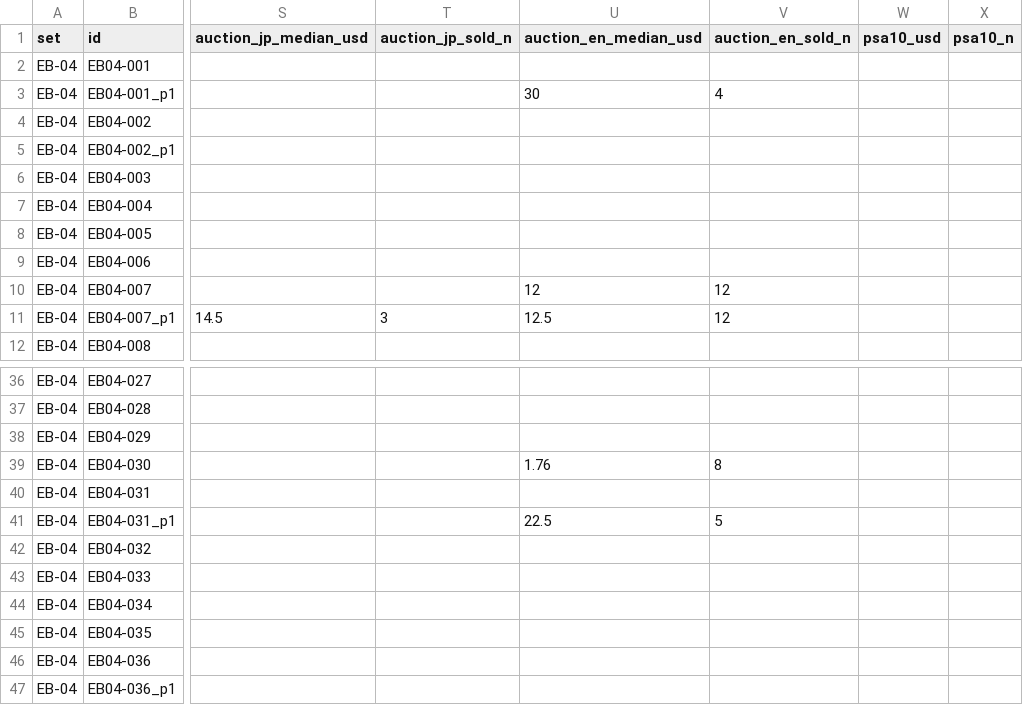
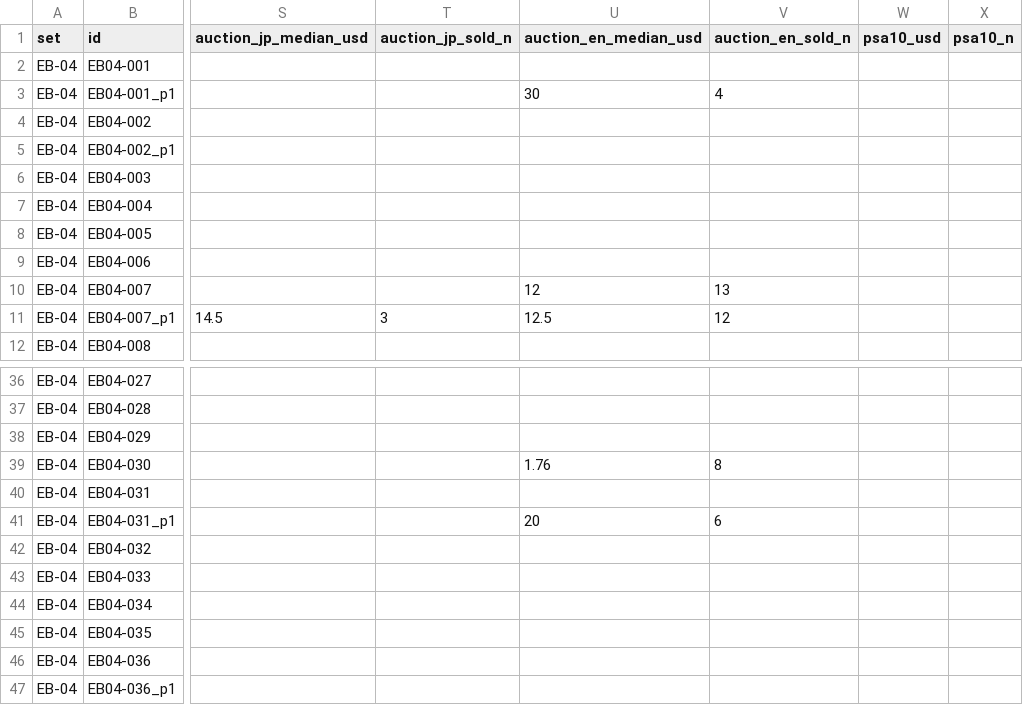
Before and after one commit to opboxindex/k-tcg-quant, a CSV file: sets/eb-04-card-list.csv, drawn as a sheet; only a part is shown, gaps mark what is left out; the diff names each change by its address in the sheet, - before the commit and + after, or states it on an @@ line.

```diff
--- a/sets/eb-04-card-list.csv
+++ b/sets/eb-04-card-list.csv
-V10 (auction_en_sold_n): 12
+V10 (auction_en_sold_n): 13
-U41 (auction_en_median_usd): 22.5
+U41 (auction_en_median_usd): 20
-V41 (auction_en_sold_n): 5
+V41 (auction_en_sold_n): 6
```
Also changed, not shown: sets/op-05-card-list.csv, sets/op-15-card-list.csv, 30 other files.
